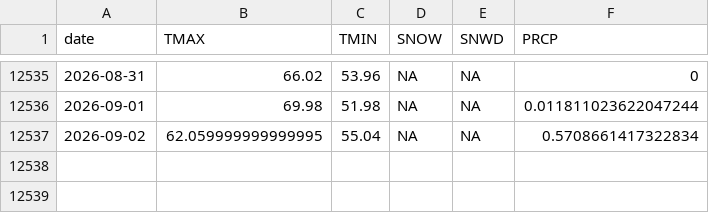
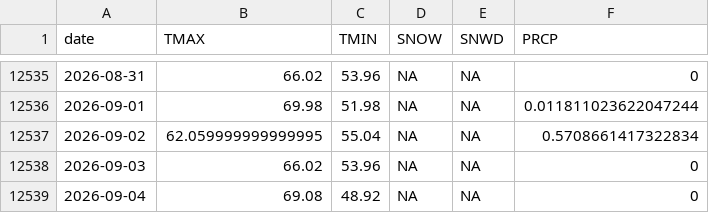
Before and after one commit to adamkc/adamkc.github.io, a CSV file: docs/arcata-weather/ghcn_arcata.csv, drawn as a sheet; only a part is shown, gaps mark what is left out; the diff names each change by its address in the sheet, - before the commit and + after, or states it on an @@ line.

```diff
--- a/docs/arcata-weather/ghcn_arcata.csv
+++ b/docs/arcata-weather/ghcn_arcata.csv
+row 12538: 2026-09-03 | 66.02 | 53.96 | NA | NA | 0
+row 12539: 2026-09-04 | 69.08 | 48.92 | NA | NA | 0
```
Also changed, not shown: 2 other files.
